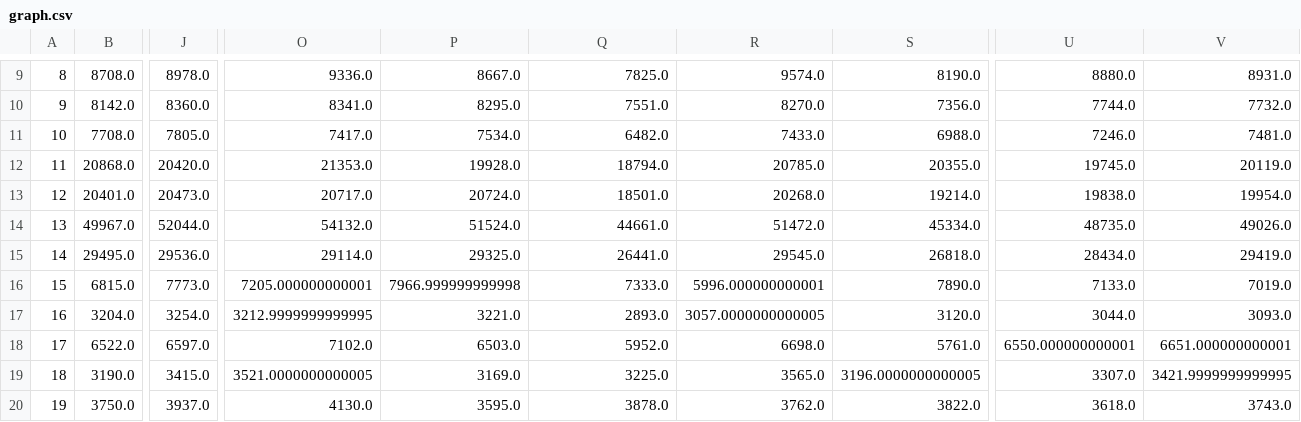
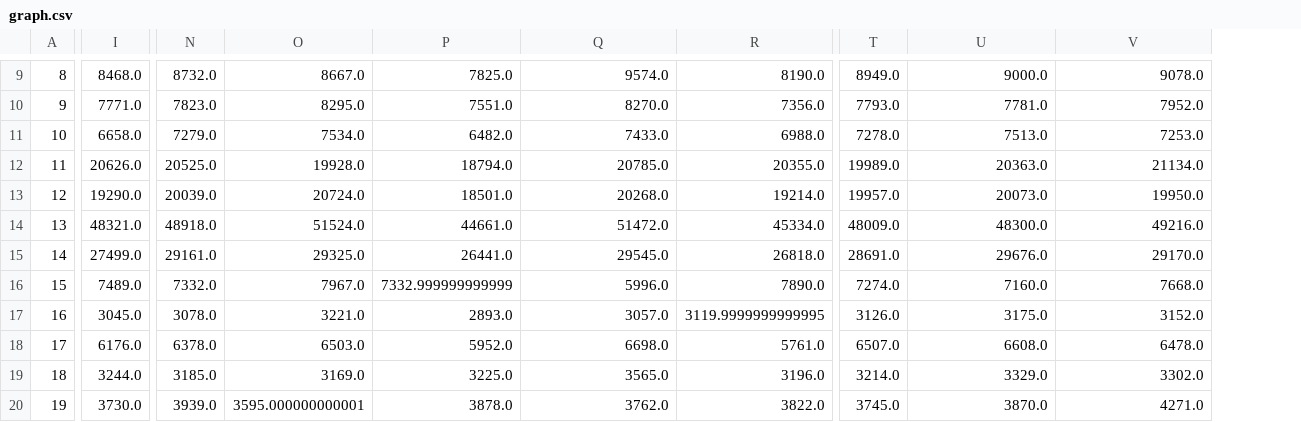
Before and after one commit to 5522079/kenketsu-navi, a CSV file: data/graph.csv, drawn as a sheet; only a part is shown, gaps mark what is left out; removed rows and columns are numbered as before the commit, all else as after; the diff covers the shown part only; the diff names each change by its address in the sheet, - before the commit and + after, or states it on an @@ line.

```diff
--- a/data/graph.csv
+++ b/data/graph.csv
-column B, rows 9-20: 8708.0 | 8142.0 | 7708.0 | 20868.0 | 20401.0 | 49967.0 | 29495.0 | 6815.0 | 3204.0 | 6522.0 | 3190.0 | 3750.0
-column J, rows 9-20: 8978.0 | 8360.0 | 7805.0 | 20420.0 | 20473.0 | 52044.0 | 29536.0 | 7773.0 | 3254.0 | 6597.0 | 3415.0 | 3937.0
+column I, rows 9-20: 8468.0 | 7771.0 | 6658.0 | 20626.0 | 19290.0 | 48321.0 | 27499.0 | 7489.0 | 3045.0 | 6176.0 | 3244.0 | 3730.0
-column O, rows 9-20: 9336.0 | 8341.0 | 7417.0 | 21353.0 | 20717.0 | 54132.0 | 29114.0 | 7205.000000000001 | 3212.9999999999995 | 7102.0 | 3521.0000000000005 | 4130.0
+column N, rows 9-20: 8732.0 | 7823.0 | 7279.0 | 20525.0 | 20039.0 | 48918.0 | 29161.0 | 7332.0 | 3078.0 | 6378.0 | 3185.0 | 3939.0
+column T, rows 9-20: 8949.0 | 7793.0 | 7278.0 | 19989.0 | 19957.0 | 48009.0 | 28691.0 | 7274.0 | 3126.0 | 6507.0 | 3214.0 | 3745.0
-U9: 8880.0
+U9: 9000.0
-V9: 8931.0
+V9: 9078.0
-U10: 7744.0
+U10: 7781.0
-V10: 7732.0
+V10: 7952.0
-U11: 7246.0
+U11: 7513.0
-V11: 7481.0
+V11: 7253.0
-U12: 19745.0
+U12: 20363.0
-V12: 20119.0
+V12: 21134.0
-U13: 19838.0
+U13: 20073.0
-V13: 19954.0
+V13: 19950.0
-U14: 48735.0
+U14: 48300.0
-V14: 49026.0
+V14: 49216.0
-U15: 28434.0
+U15: 29676.0
-V15: 29419.0
+V15: 29170.0
-O16: 7966.999999999998
+O16: 7967.0
-P16: 7333.0
+P16: 7332.999999999999
-Q16: 5996.000000000001
+Q16: 5996.0
-U16: 7133.0
+U16: 7160.0
-V16: 7019.0
+V16: 7668.0
-Q17: 3057.0000000000005
+Q17: 3057.0
-R17: 3120.0
+R17: 3119.9999999999995
-U17: 3044.0
+U17: 3175.0
-V17: 3093.0
+V17: 3152.0
-U18: 6550.000000000001
+U18: 6608.0
-V18: 6651.000000000001
+V18: 6478.0
-R19: 3196.0000000000005
+R19: 3196.0
-U19: 3307.0
+U19: 3329.0
-V19: 3421.9999999999995
+V19: 3302.0
-O20: 3595.0
+O20: 3595.000000000001
-U20: 3618.0
+U20: 3870.0
-V20: 3743.0
+V20: 4271.0
```
Also changed, not shown: 120 edited cells elsewhere in this file, data/BloodDonation.csv, 1 other file.
